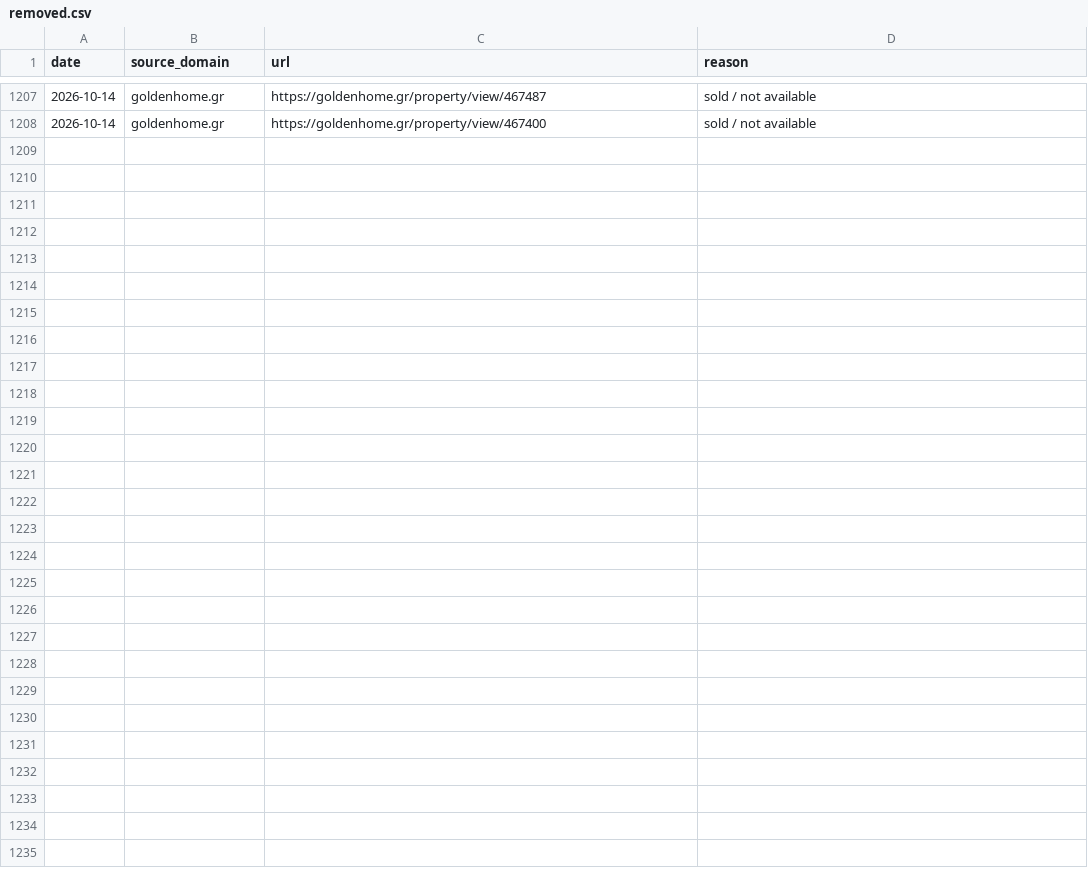
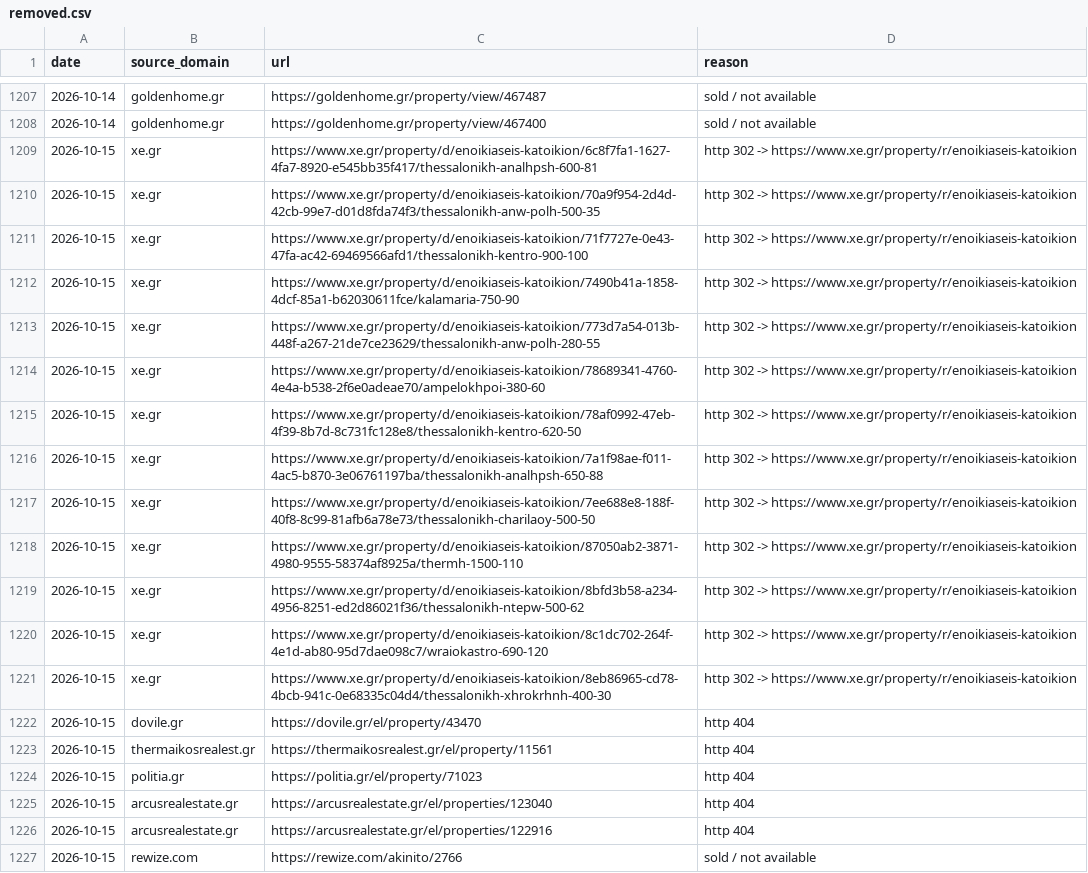
Before and after one commit to jenyshir-eng/Greece-real-estate, a CSV file: data/listings/removed.csv, drawn as a sheet; only a part is shown, gaps mark what is left out; the diff covers the shown part only.

Commit message:
Update 2026-10-15 09:29 (Thessaloniki): 288 new listings

```diff
--- a/data/listings/removed.csv
+++ b/data/listings/removed.csv
@@ -1208 +1208,20 @@ date,source_domain,url,reason
 2026-10-14,goldenhome.gr,https://goldenhome.gr/property/view/467400,sold / not available
+2026-10-15,xe.gr,https://www.xe.gr/property/d/enoikiaseis-katoikion/6c8f7fa1-1627-4fa7-8920-e545bb35f417/thessalonikh-analhpsh-600-81,http 302 -> https://www.xe.gr/property/r/enoikiaseis-katoikion
+2026-10-15,xe.gr,https://www.xe.gr/property/d/enoikiaseis-katoikion/70a9f954-2d4d-42cb-99e7-d01d8fda74f3/thessalonikh-anw-polh-500-35,http 302 -> https://www.xe.gr/property/r/enoikiaseis-katoikion
+2026-10-15,xe.gr,https://www.xe.gr/property/d/enoikiaseis-katoikion/71f7727e-0e43-47fa-ac42-69469566afd1/thessalonikh-kentro-900-100,http 302 -> https://www.xe.gr/property/r/enoikiaseis-katoikion
+2026-10-15,xe.gr,https://www.xe.gr/property/d/enoikiaseis-katoikion/7490b41a-1858-4dcf-85a1-b62030611fce/kalamaria-750-90,http 302 -> https://www.xe.gr/property/r/enoikiaseis-katoikion
+2026-10-15,xe.gr,https://www.xe.gr/property/d/enoikiaseis-katoikion/773d7a54-013b-448f-a267-21de7ce23629/thessalonikh-anw-polh-280-55,http 302 -> https://www.xe.gr/property/r/enoikiaseis-katoikion
+2026-10-15,xe.gr,https://www.xe.gr/property/d/enoikiaseis-katoikion/78689341-4760-4e4a-b538-2f6e0adeae70/ampelokhpoi-380-60,http 302 -> https://www.xe.gr/property/r/enoikiaseis-katoikion
+2026-10-15,xe.gr,https://www.xe.gr/property/d/enoikiaseis-katoikion/78af0992-47eb-4f39-8b7d-8c731fc128e8/thessalonikh-kentro-620-50,http 302 -> https://www.xe.gr/property/r/enoikiaseis-katoikion
+2026-10-15,xe.gr,https://www.xe.gr/property/d/enoikiaseis-katoikion/7a1f98ae-f011-4ac5-b870-3e06761197ba/thessalonikh-analhpsh-650-88,http 302 -> https://www.xe.gr/property/r/enoikiaseis-katoikion
+2026-10-15,xe.gr,https://www.xe.gr/property/d/enoikiaseis-katoikion/7ee688e8-188f-40f8-8c99-81afb6a78e73/thessalonikh-charilaoy-500-50,http 302 -> https://www.xe.gr/property/r/enoikiaseis-katoikion
+2026-10-15,xe.gr,https://www.xe.gr/property/d/enoikiaseis-katoikion/87050ab2-3871-4980-9555-58374af8925a/thermh-1500-110,http 302 -> https://www.xe.gr/property/r/enoikiaseis-katoikion
+2026-10-15,xe.gr,https://www.xe.gr/property/d/enoikiaseis-katoikion/8bfd3b58-a234-4956-8251-ed2d86021f36/thessalonikh-ntepw-500-62,http 302 -> https://www.xe.gr/property/r/enoikiaseis-katoikion
+2026-10-15,xe.gr,https://www.xe.gr/property/d/enoikiaseis-katoikion/8c1dc702-264f-4e1d-ab80-95d7dae098c7/wraiokastro-690-120,http 302 -> https://www.xe.gr/property/r/enoikiaseis-katoikion
+2026-10-15,xe.gr,https://www.xe.gr/property/d/enoikiaseis-katoikion/8eb86965-cd78-4bcb-941c-0e68335c04d4/thessalonikh-xhrokrhnh-400-30,http 302 -> https://www.xe.gr/property/r/enoikiaseis-katoikion
+2026-10-15,dovile.gr,https://dovile.gr/el/property/43470,http 404
+2026-10-15,thermaikosrealest.gr,https://thermaikosrealest.gr/el/property/11561,http 404
+2026-10-15,politia.gr,https://politia.gr/el/property/71023,http 404
+2026-10-15,arcusrealestate.gr,https://arcusrealestate.gr/el/properties/123040,http 404
+2026-10-15,arcusrealestate.gr,https://arcusrealestate.gr/el/properties/122916,http 404
+2026-10-15,rewize.com,https://rewize.com/akinito/2766,sold / not available
```
Also changed, not shown: 23 added rows elsewhere in this file, data/listings/collect_report.csv, data/listings/district_hints.csv, 12 other files.
